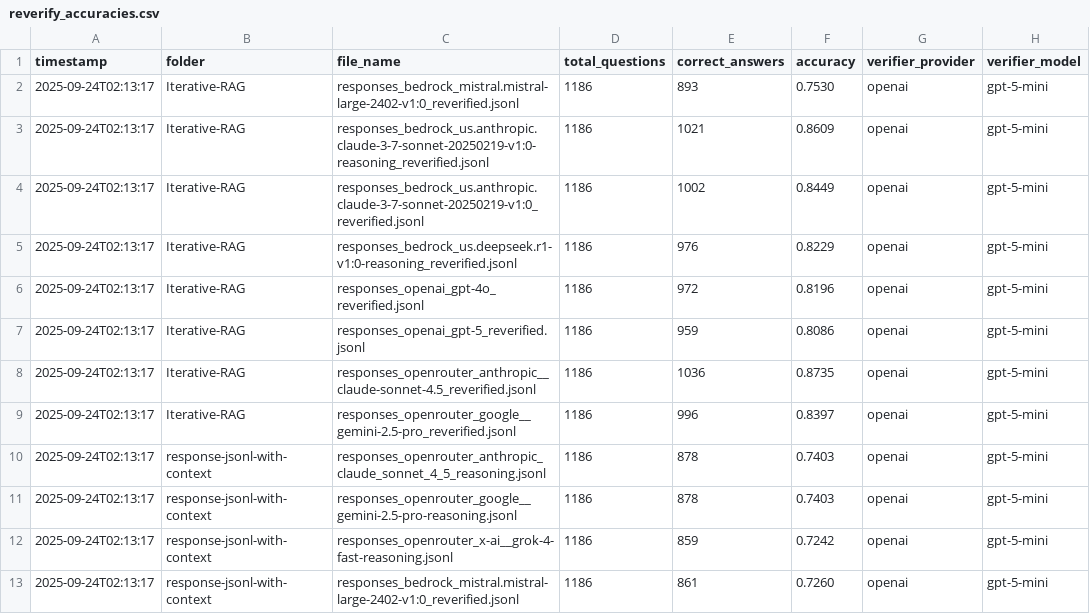
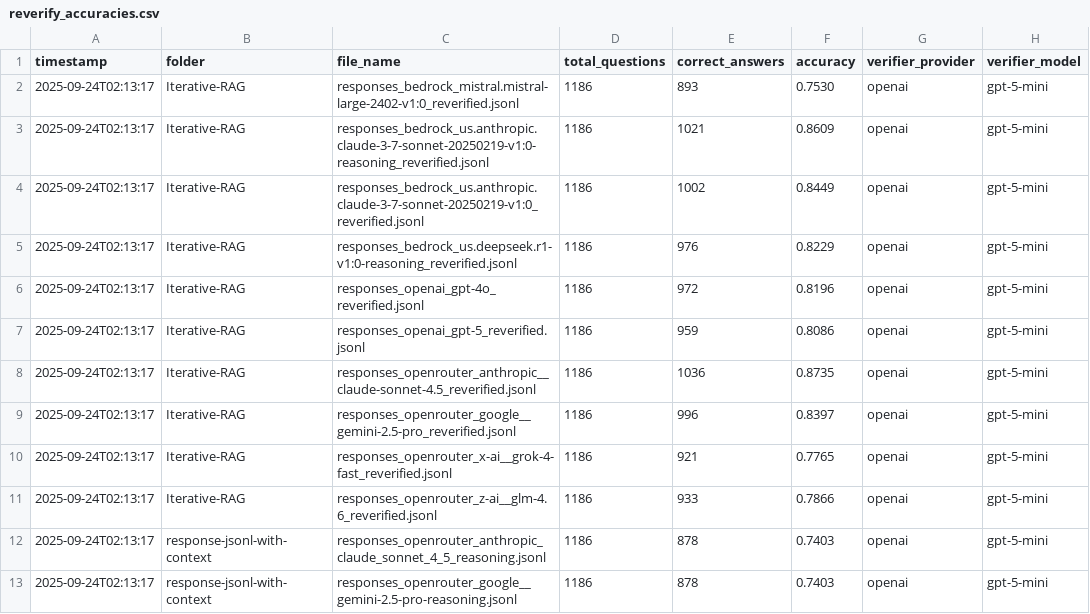
Before and after one commit to Matroid1998/Iterative-rag, a CSV file: src/results/reverify_accuracies.csv, drawn as a sheet; only a part is shown; the shorter side is filled out with more unchanged rows; the diff names each change by its address in the sheet, - before the commit and + after, or states it on an @@ line.

```diff
--- a/src/results/reverify_accuracies.csv
+++ b/src/results/reverify_accuracies.csv
+row 10: 2025-09-24T02:13:17 | Iterative-RAG | responses_openrouter_x-ai__grok-4-fast_reverified.jsonl | 1186 | 921 | 0.7765 | openai | gpt-5-mini
+row 11: 2025-09-24T02:13:17 | Iterative-RAG | responses_openrouter_z-ai__glm-4.6_reverified.jsonl | 1186 | 933 | 0.7866 | openai | gpt-5-mini
```
Also changed, not shown: 37 other files.
